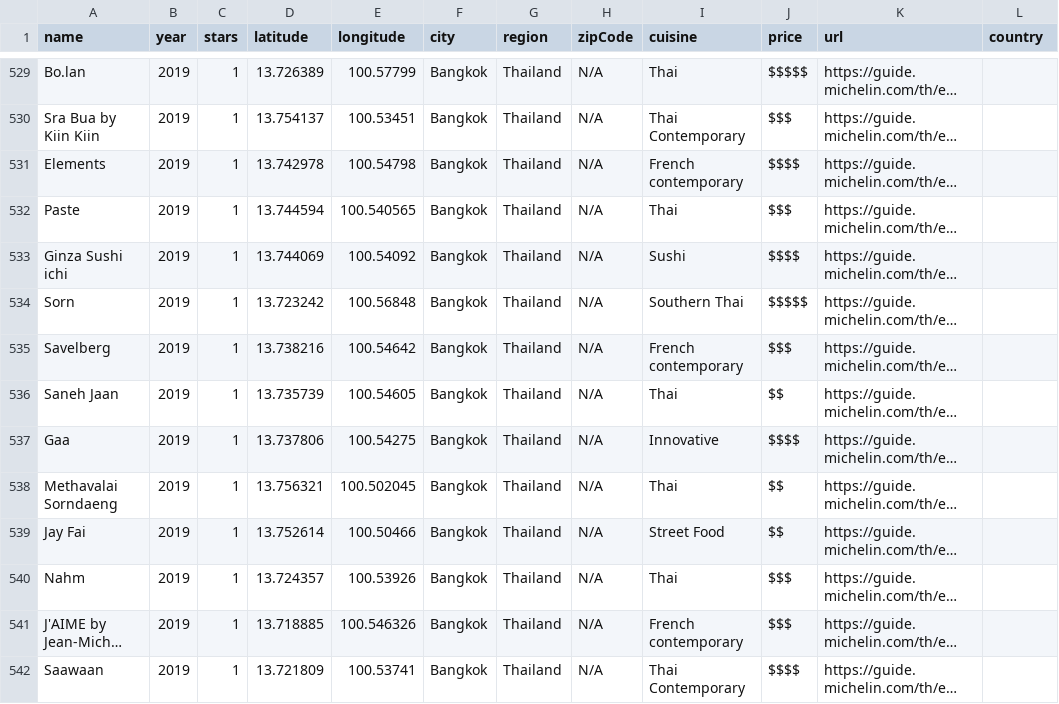
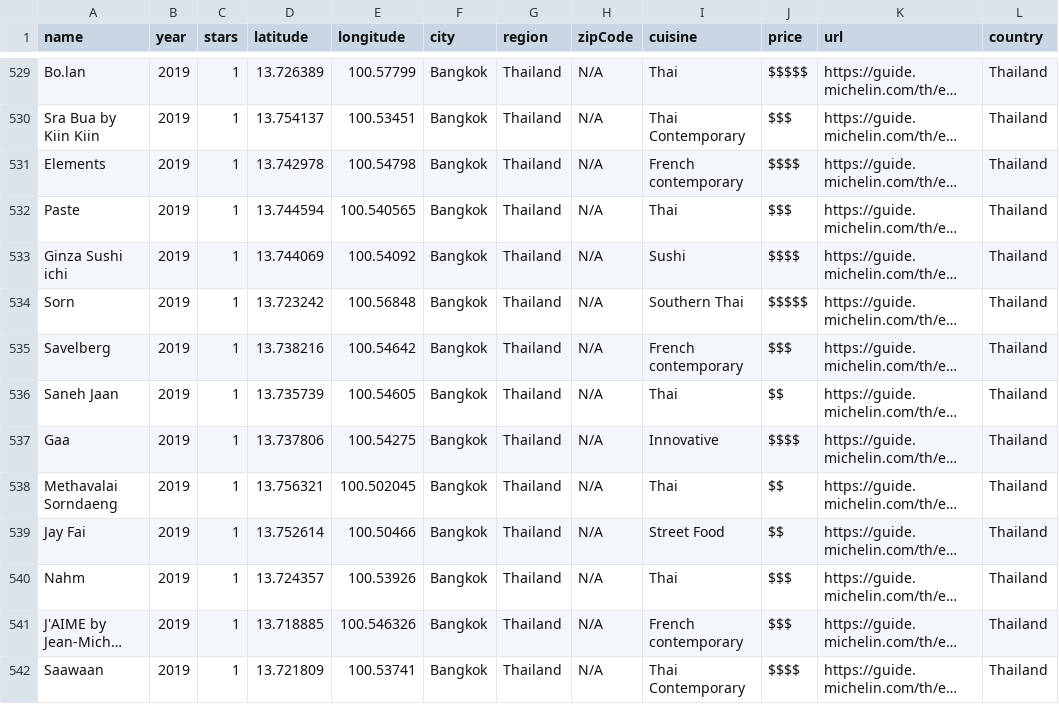
Before and after one commit to jdan0003/FIT3179DataVis2, a CSV file: all-michelin.csv, drawn as a sheet; only a part is shown, gaps mark what is left out; long unchanged cells end in …; the diff covers the shown part only; the diff names each change by its address in the sheet, - before the commit and + after, or states it on an @@ line.

```diff
--- a/all-michelin.csv
+++ b/all-michelin.csv
-L529:L542 (country): (empty)
+L529:L542 (country): Thailand
```
Also changed, not shown: 181 edited cells elsewhere in this file.
